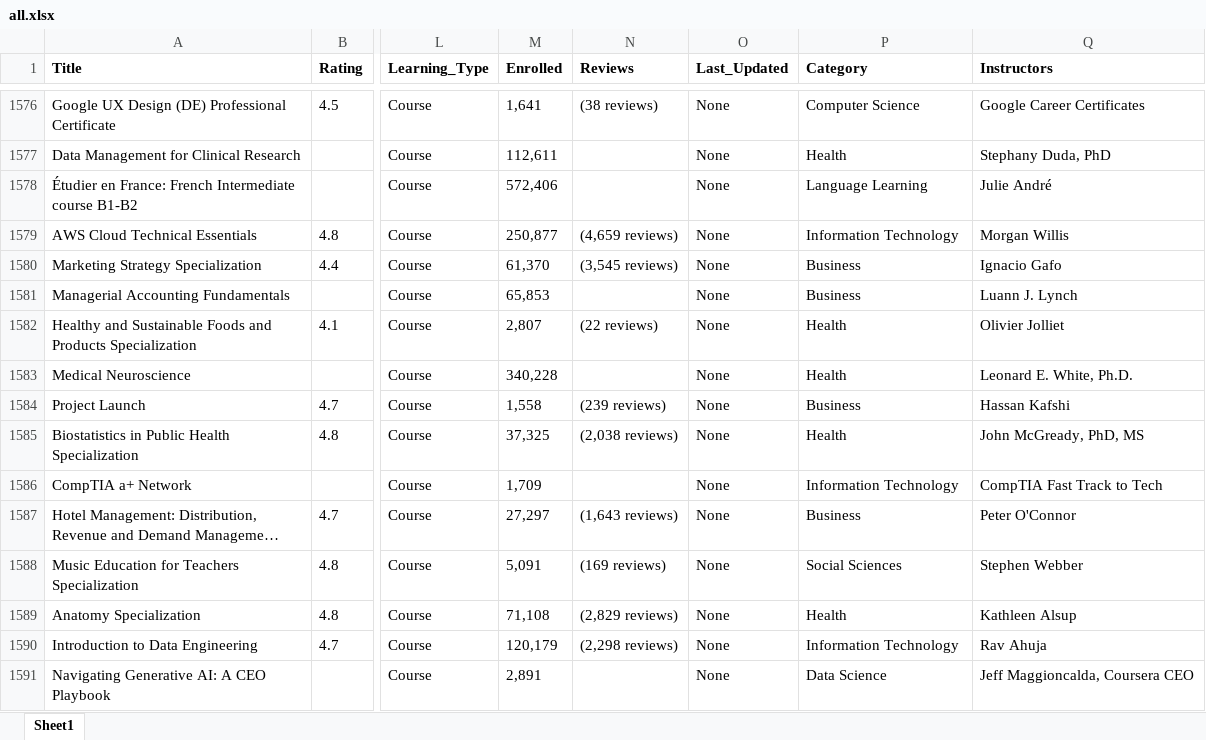
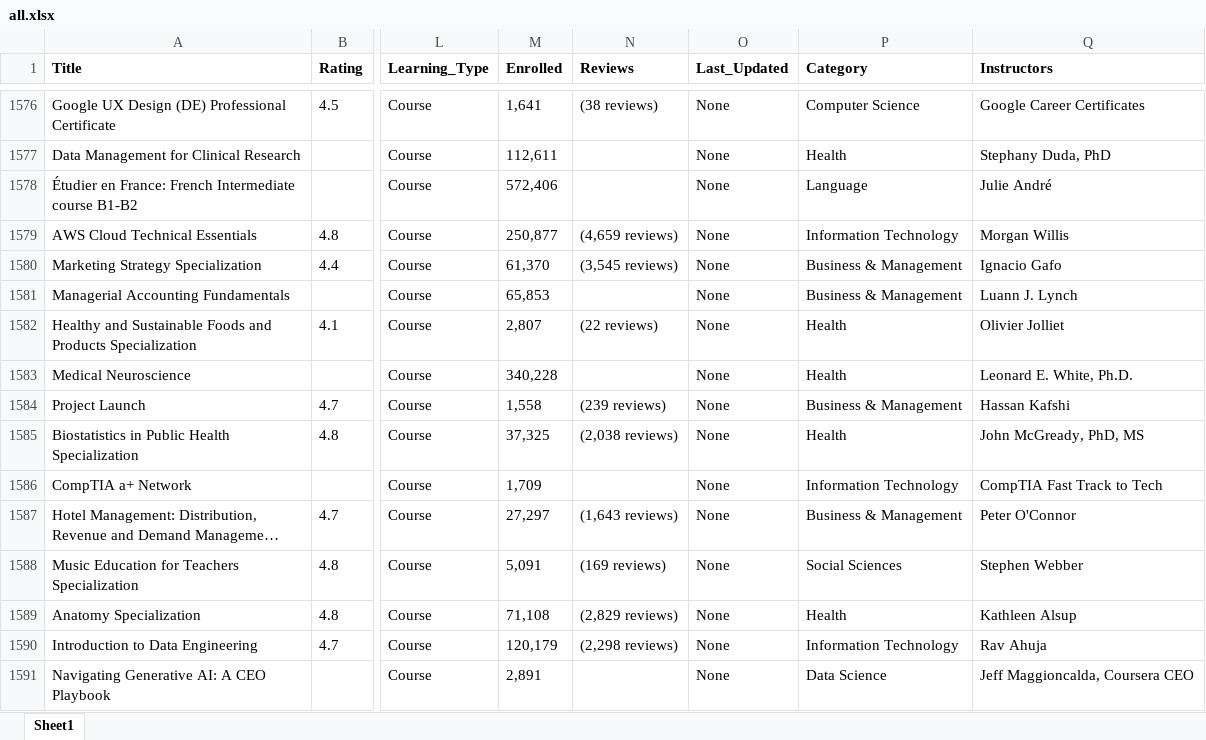
Before and after one commit to zainbmaged/Web_Side_project, an Excel workbook: CourseConnect/data/all.xlsx, sheet Sheet1, drawn as a sheet; only a part is shown, gaps mark what is left out; long unchanged cells end in …; values as stored, in another font and other column widths than the file's, no borders; the diff covers the shown part only; the diff names each change by its address in the sheet, - before the commit and + after, or states it on an @@ line.

```diff
--- a/CourseConnect/data/all.xlsx (sheet Sheet1)
+++ b/CourseConnect/data/all.xlsx (sheet Sheet1)
-P1578 (Category): Language Learning
+P1578 (Category): Language
-P1580:P1581 (Category): Business
+P1580:P1581 (Category): Business & Management
-P1584 (Category): Business
+P1584 (Category): Business & Management
-P1587 (Category): Business
+P1587 (Category): Business & Management
```
Also changed, not shown: 668 edited cells elsewhere in this sheet, 6 other files.
